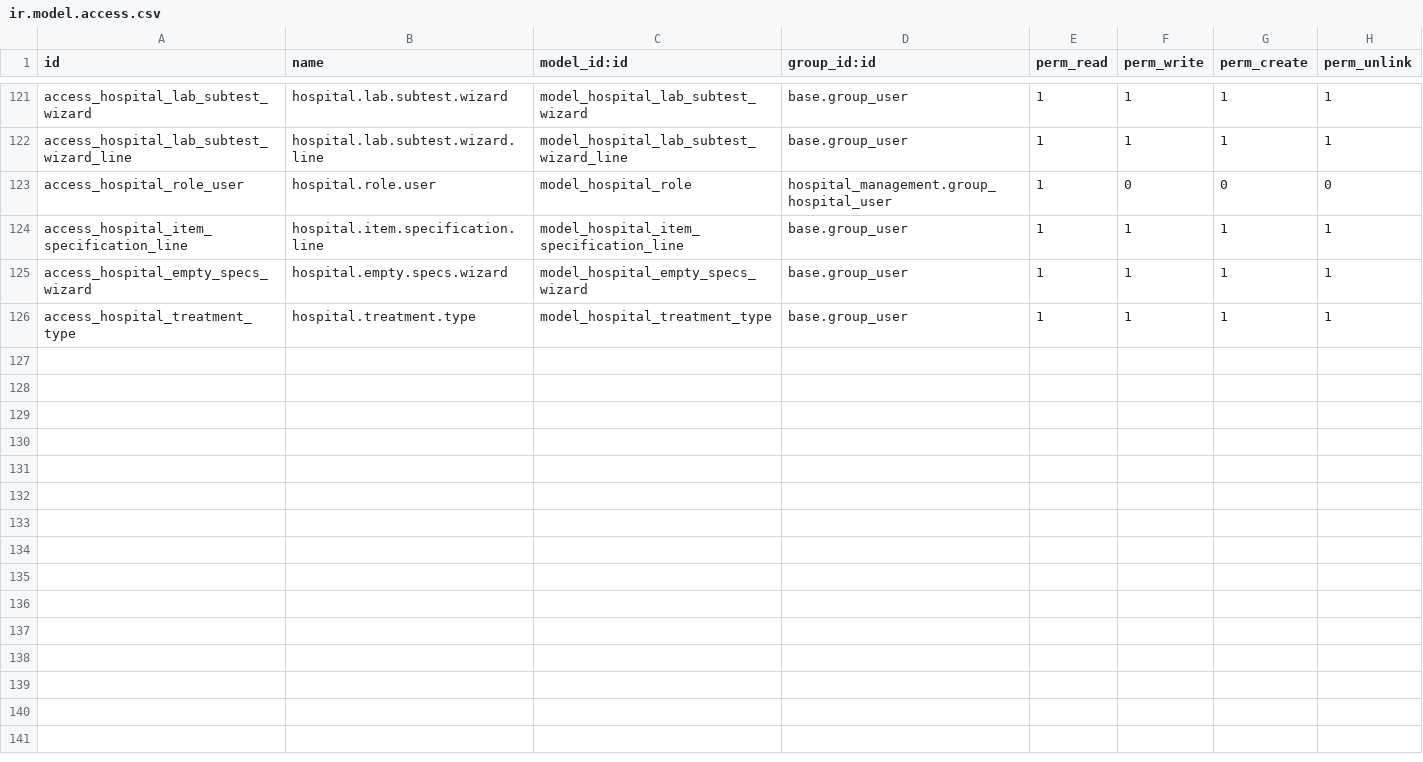
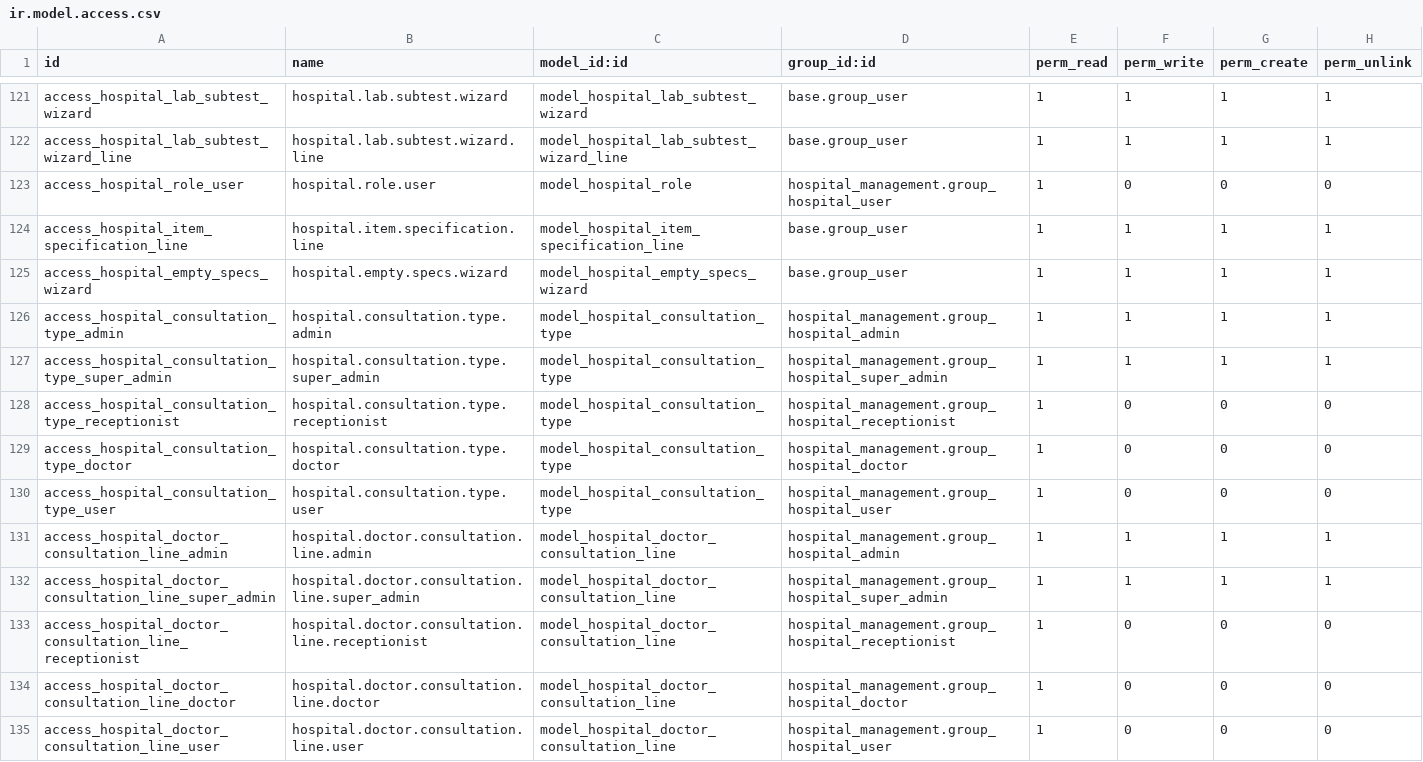
Before and after one commit to nithissoosai20-spec/hospital_management, a CSV file: hospital_management/security/ir.model.access.csv, drawn as a sheet; only a part is shown, gaps mark what is left out.

```diff
--- a/hospital_management/security/ir.model.access.csv
+++ b/hospital_management/security/ir.model.access.csv
@@ -125,2 +125,11 @@ access_hospital_item_specification_line,hospital.item.specification.line,model_h
 access_hospital_empty_specs_wizard,hospital.empty.specs.wizard,model_hospital_empty_specs_wizard,base.group_user,1,1,1,1
-access_hospital_treatment_type,hospital.treatment.type,model_hospital_treatment_type,base.group_user,1,1,1,1
+access_hospital_consultation_type_admin,hospital.consultation.type.admin,model_hospital_consultation_type,hospital_management.group_hospital_admin,1,1,1,1
+access_hospital_consultation_type_super_admin,hospital.consultation.type.super_admin,model_hospital_consultation_type,hospital_management.group_hospital_super_admin,1,1,1,1
+access_hospital_consultation_type_receptionist,hospital.consultation.type.receptionist,model_hospital_consultation_type,hospital_management.group_hospital_receptionist,1,0,0,0
+access_hospital_consultation_type_doctor,hospital.consultation.type.doctor,model_hospital_consultation_type,hospital_management.group_hospital_doctor,1,0,0,0
+access_hospital_consultation_type_user,hospital.consultation.type.user,model_hospital_consultation_type,hospital_management.group_hospital_user,1,0,0,0
+access_hospital_doctor_consultation_line_admin,hospital.doctor.consultation.line.admin,model_hospital_doctor_consultation_line,hospital_management.group_hospital_admin,1,1,1,1
+access_hospital_doctor_consultation_line_super_admin,hospital.doctor.consultation.line.super_admin,model_hospital_doctor_consultation_line,hospital_management.group_hospital_super_admin,1,1,1,1
+access_hospital_doctor_consultation_line_receptionist,hospital.doctor.consultation.line.receptionist,model_hospital_doctor_consultation_line,hospital_management.group_hospital_receptionist,1,0,0,0
+access_hospital_doctor_consultation_line_doctor,hospital.doctor.consultation.line.doctor,model_hospital_doctor_consultation_line,hospital_management.group_hospital_doctor,1,0,0,0
+access_hospital_doctor_consultation_line_user,hospital.doctor.consultation.line.user,model_hospital_doctor_consultation_line,hospital_management.group_hospital_user,1,0,0,0
```
Also changed, not shown: hospital_hr_asset/security/ir.model.access.csv, 25 other files.
